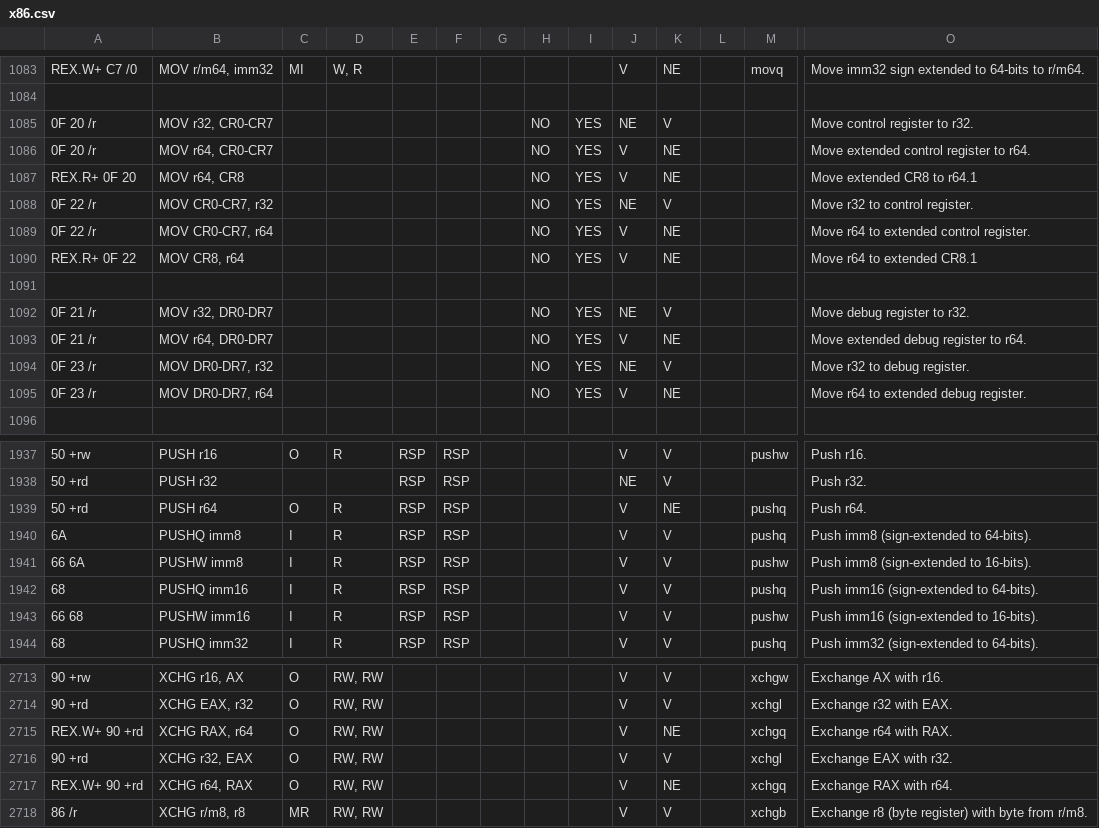
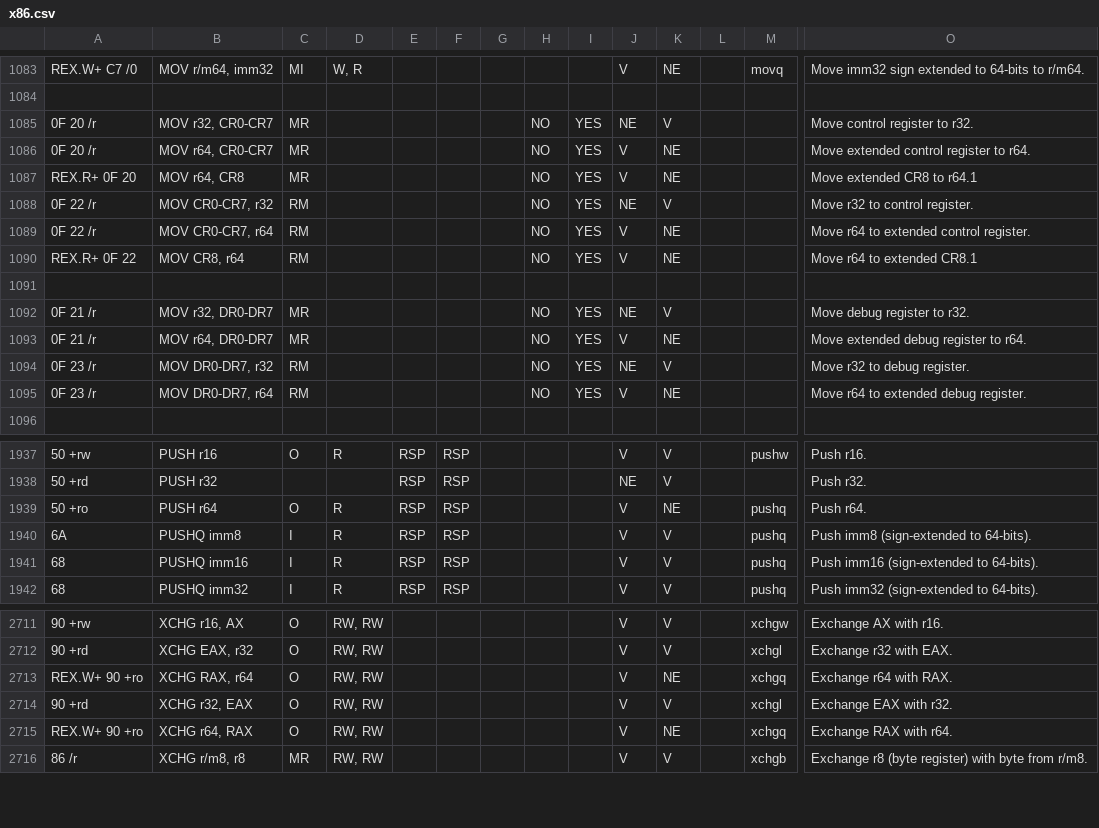
Before and after one commit to yubrot/llrl, a CSV file: xtencg/src/x86.csv, drawn as a sheet; only a part is shown, gaps mark what is left out; removed rows and columns are numbered as before the commit, all else as after; rows hold the shown columns only; the diff covers the shown part only; the diff names each change by its address in the sheet, - before the commit and + after, or states it on an @@ line.

Commit message:
xtencg: Analyze x86 instruction set

```diff
--- a/xtencg/src/x86.csv
+++ b/xtencg/src/x86.csv
-C1085:C1087: (empty)
+C1085:C1087: MR
-C1088:C1090: (empty)
+C1088:C1090: RM
-C1092:C1093: (empty)
+C1092:C1093: MR
-C1094:C1095: (empty)
+C1094:C1095: RM
-A1939: 50 +rd
+A1939: 50 +ro
-row 1941: 66 6A | PUSHW imm8 | I | R | RSP | RSP |  |  |  | V | V |  | pushw | Push imm8 (sign-extended to 16-bits).
-row 1943: 66 68 | PUSHW imm16 | I | R | RSP | RSP |  |  |  | V | V |  | pushw | Push imm16 (sign-extended to 16-bits).
-A2713: REX.W+ 90 +rd
+A2713: REX.W+ 90 +ro
-A2715: REX.W+ 90 +rd
+A2715: REX.W+ 90 +ro
```
Also changed, not shown: 4 edited cells elsewhere in this file, 9 other files.
